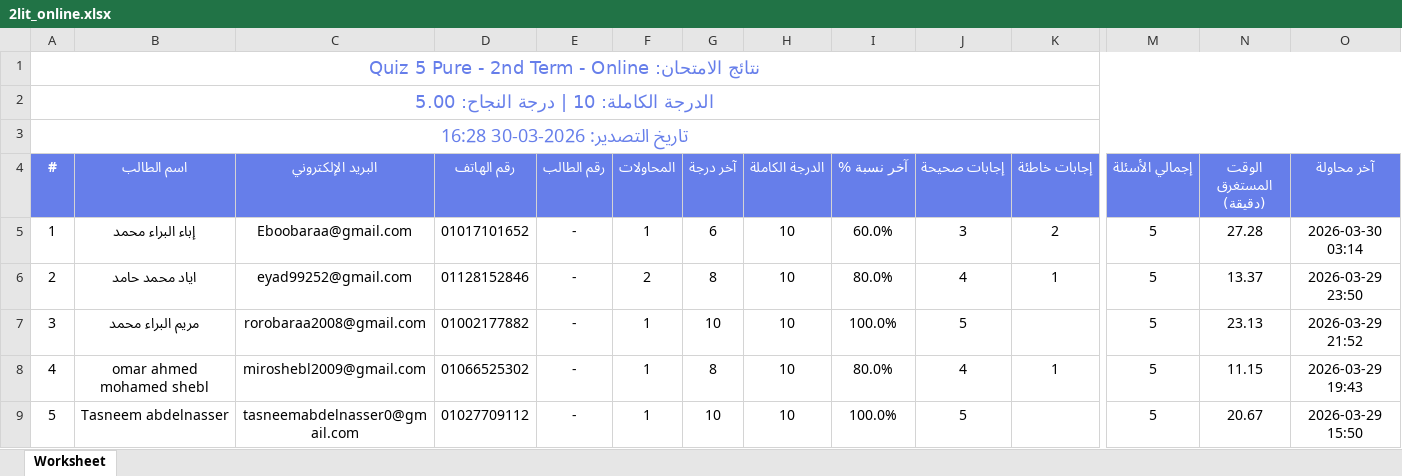
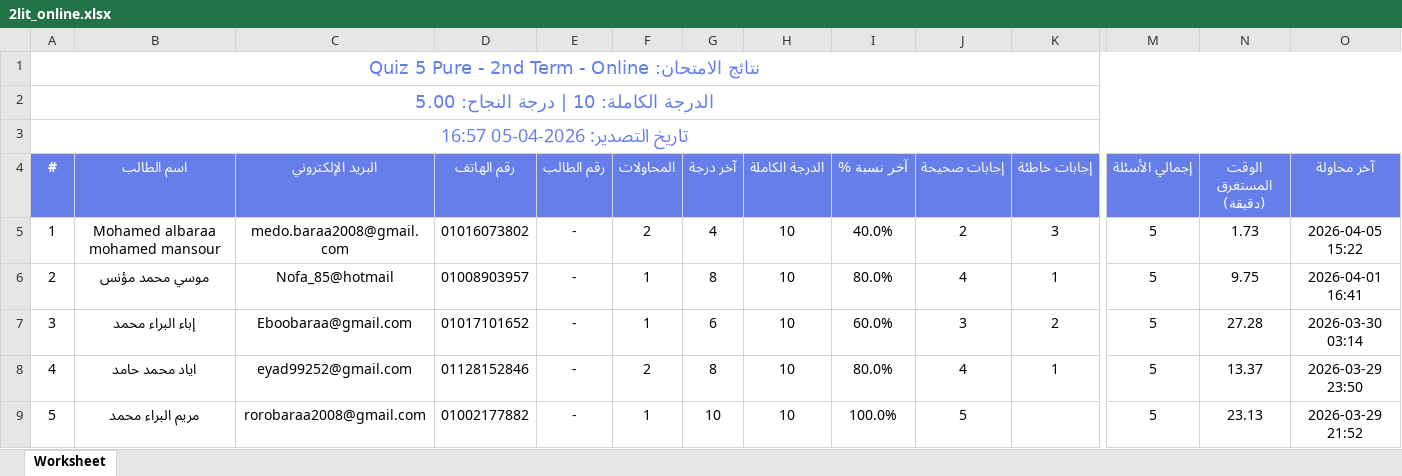
Before and after one commit to Harvovich/Marks-csv, an Excel workbook: 2lit_online.xlsx, sheet Worksheet, drawn as a sheet; only a part is shown, gaps mark what is left out; the shorter side is filled out with more unchanged rows; values as stored, in another font and other column widths than the file's, no borders; rows hold the shown columns only; the diff names each change by its address in the sheet, - before the commit and + after, or states it on an @@ line.

```diff
--- a/2lit_online.xlsx (sheet Worksheet)
+++ b/2lit_online.xlsx (sheet Worksheet)
@@ column A (#) renumbered from row 3 down @@
+row 5: 1 | Mohamed albaraa mohamed mansour | medo.baraa2008@gmail.com | 01016073802 | - | 2 | 4 | 10 | 40.0% | 2 | 3 | 5 | 1.73 | 2026-04-05 15:22
+row 6: 2 | موسي محمد مؤنس | Nofa_85@hotmail | 01008903957 | - | 1 | 8 | 10 | 80.0% | 4 | 1 | 5 | 9.75 | 2026-04-01 16:41
```
Also changed, not shown: 2lit_center.xlsx.
